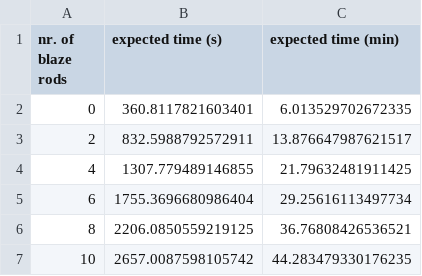
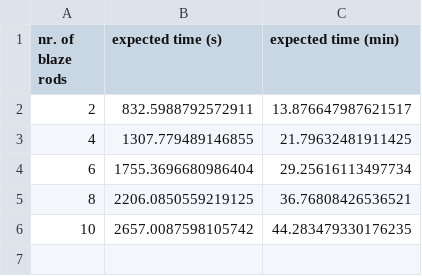
Before and after one commit to April-Hannah-Lena/schoolwork, a CSV file: blaze_rods.csv, drawn as a sheet; the diff names each change by its address in the sheet, - before the commit and + after, or states it on an @@ line.

Commit message:
Update blaze_rods.csv

```diff
--- a/blaze_rods.csv
+++ b/blaze_rods.csv
-row 2: 0 | 360.8117821603401 | 6.013529702672335
```
